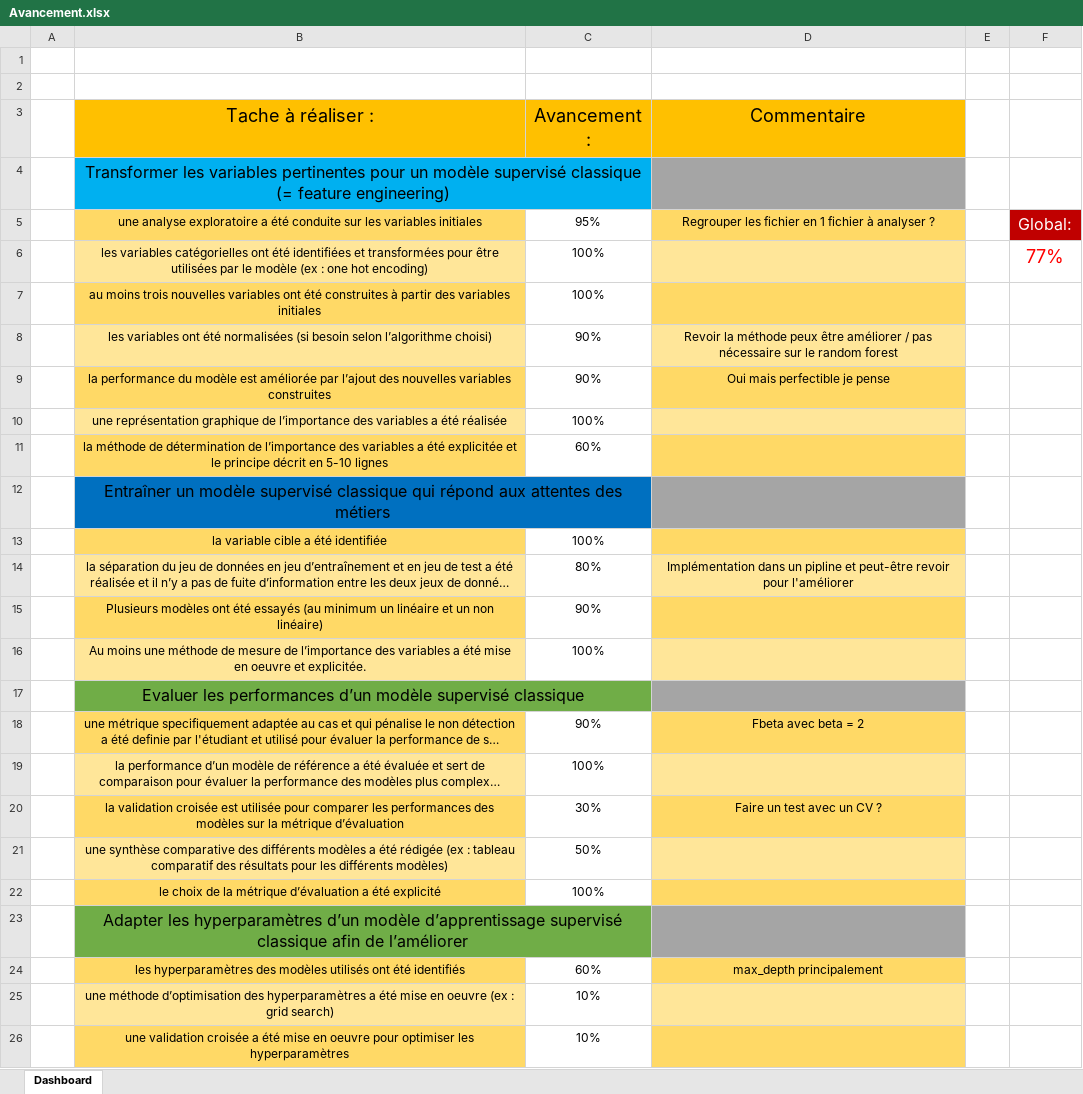
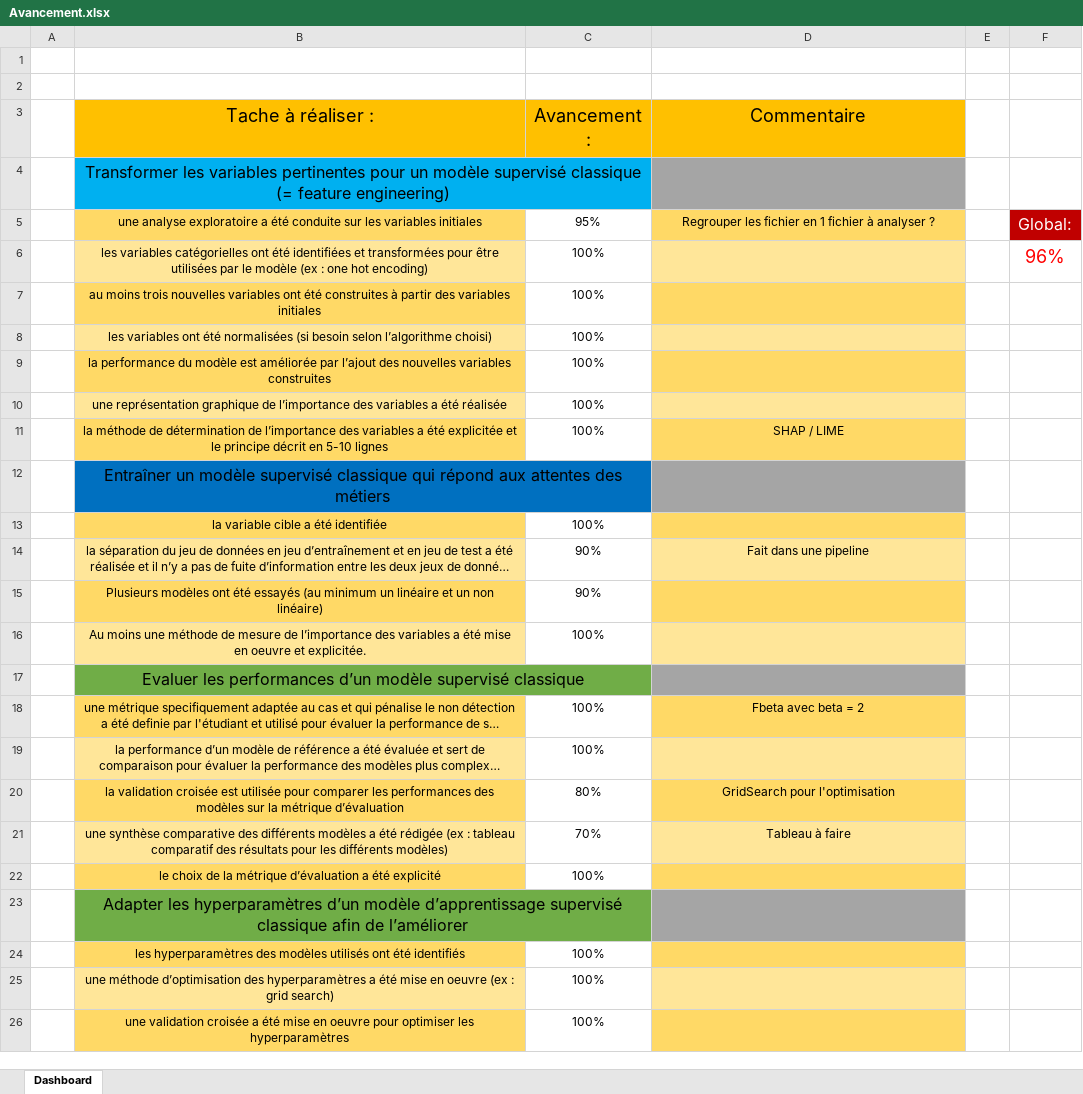
Before and after one commit to Seb-IX/Projet_4, an Excel workbook: Ressource/Avancement.xlsx, sheet Dashboard, drawn as a sheet; long unchanged cells end in …; values as stored, in another font and other column widths than the file's, no borders; conditional formats not drawn; the diff names each change by its address in the sheet, - before the commit and + after, or states it on an @@ line.

```diff
--- a/Ressource/Avancement.xlsx (sheet Dashboard)
+++ b/Ressource/Avancement.xlsx (sheet Dashboard)
-F6: 77%
+F6: 96%
-C8:C9 (Avancement :): 90%
+C8:C9 (Avancement :): 100%
-D8 (Commentaire): Revoir la méthode peux être améliorer / pas nécessaire sur le random forest
+D8 (Commentaire): (empty)
-D9 (Commentaire): Oui mais perfectible je pense
+D9 (Commentaire): (empty)
-C11 (Avancement :): 60%
+C11 (Avancement :): 100%
-D11 (Commentaire): (empty)
+D11 (Commentaire): SHAP / LIME
-C14 (Avancement :): 80%
+C14 (Avancement :): 90%
-D14 (Commentaire): Implémentation dans un pipline et peut-être revoir pour l'améliorer
+D14 (Commentaire): Fait dans une pipeline
-C18 (Avancement :): 90%
+C18 (Avancement :): 100%
-C20 (Avancement :): 30%
+C20 (Avancement :): 80%
-D20 (Commentaire): Faire un test avec un CV ?
+D20 (Commentaire): GridSearch pour l'optimisation
-C21 (Avancement :): 50%
+C21 (Avancement :): 70%
-D21 (Commentaire): (empty)
+D21 (Commentaire): Tableau à faire
-C24 (Avancement :): 60%
+C24 (Avancement :): 100%
-D24 (Commentaire): max_depth principalement
+D24 (Commentaire): (empty)
-C25:C26 (Avancement :): 10%
+C25:C26 (Avancement :): 100%
```
Also changed, not shown: 8 other files.
